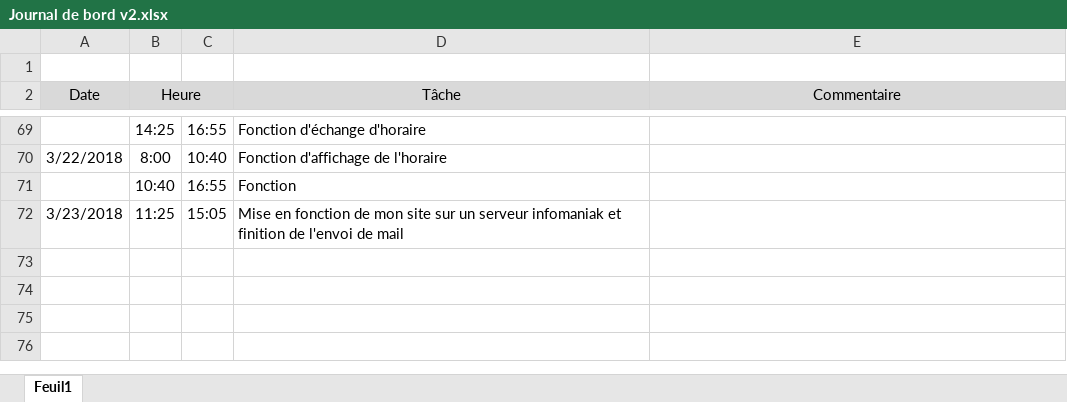
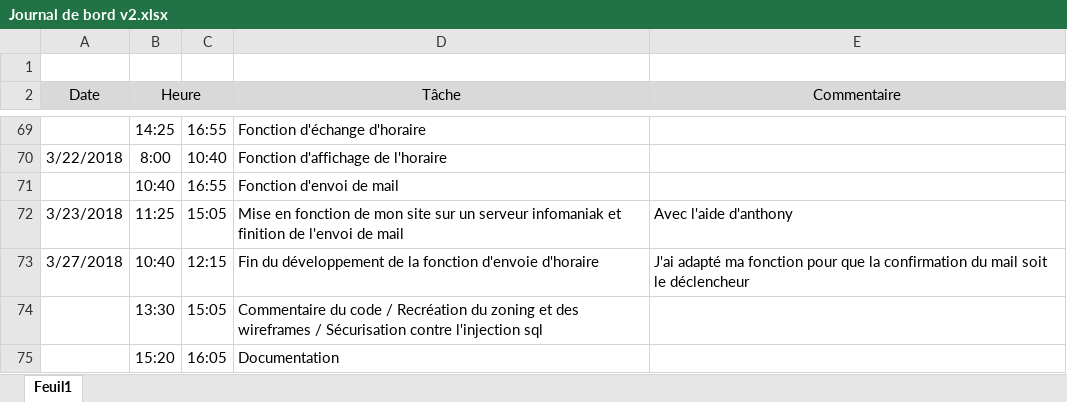
Before and after one commit to zaidschouwey/Mon-repertoire, an Excel workbook: Journal de bord v2.xlsx, sheet Feuil1, drawn as a sheet; only a part is shown, gaps mark what is left out; values as stored, in another font and other column widths than the file's, no borders; the diff names each change by its address in the sheet, - before the commit and + after, or states it on an @@ line.

```diff
--- a/Journal de bord v2.xlsx (sheet Feuil1)
+++ b/Journal de bord v2.xlsx (sheet Feuil1)
-D71 (Tâche): Fonction
+D71 (Tâche): Fonction d'envoi de mail
-E72 (Commentaire): (empty)
+E72 (Commentaire): Avec l'aide d'anthony
+row 73: 3/27/2018 | 10:40 | 12:15 | Fin du développement de la fonction d'envoie d'horaire | J'ai adapté ma fonction pour que la confirmation du mail soit le déclencheur
+row 74:  | 13:30 | 15:05 | Commentaire du code / Recréation du zoning et des wireframes / Sécurisation contre l'injection sql
+row 75:  | 15:20 | 16:05 | Documentation
```
Also changed, not shown: 22 other files.
